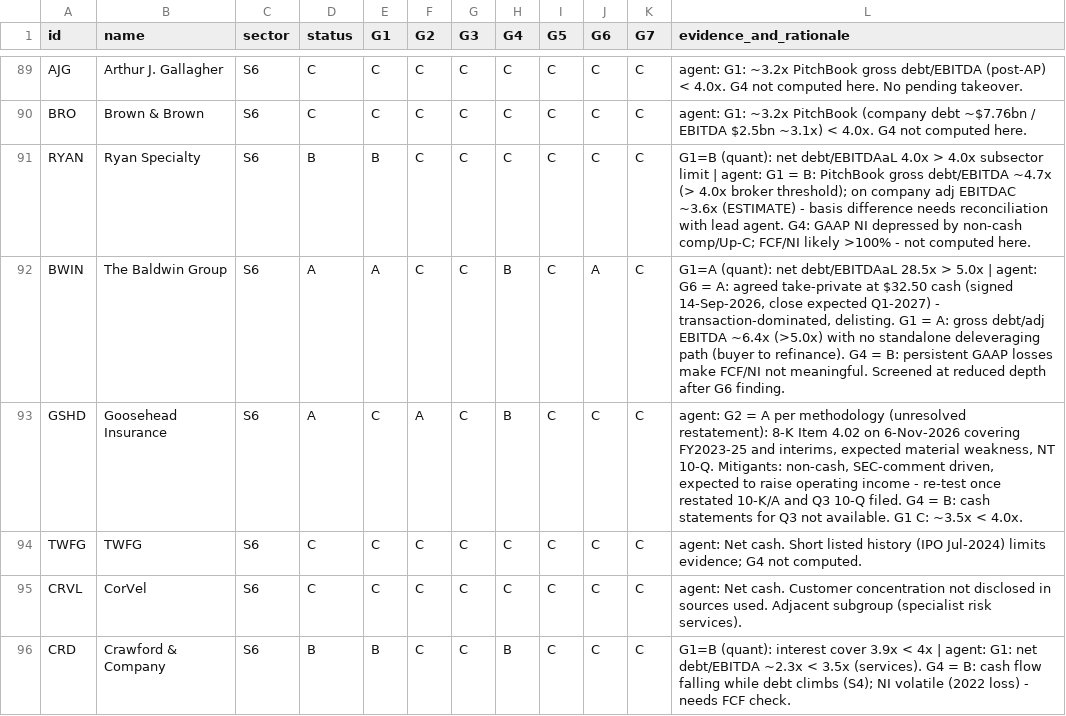
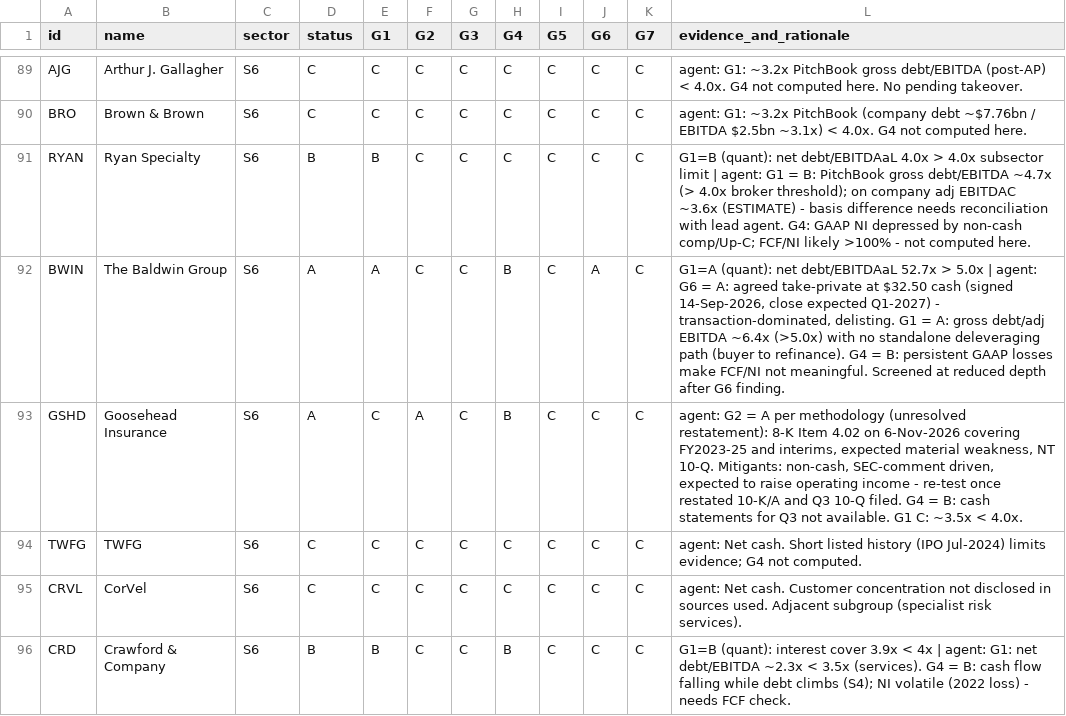
Before and after one commit to bendunlop33/PROJECT-FIZZ, a CSV file: data/processed/gates.csv, drawn as a sheet; only a part is shown, gaps mark what is left out; the diff covers the shown part only.

```diff
--- a/data/processed/gates.csv
+++ b/data/processed/gates.csv
@@ -91,3 +91,3 @@ BRO,Brown & Brown,S6,C,C,C,C,C,C,C,C,agent: G1: ~3.2x PitchBook (company debt ~$
 RYAN,Ryan Specialty,S6,B,B,C,C,C,C,C,C,G1=B (quant): net debt/EBITDAaL 4.0x > 4.0x subsector limit | agent: G1 = B: PitchBook gross debt/EBITDA ~4.7x (> 4.0x broker threshold); on company adj EBITDAC ~3.6x (ESTIMATE) - basis difference needs reconciliation with lead agent. G4: GAAP NI depressed by non-cash comp/Up-C; FCF/NI likely >100% - not computed here.
-BWIN,The Baldwin Group,S6,A,A,C,C,B,C,A,C,"G1=A (quant): net debt/EBITDAaL 28.5x > 5.0x | agent: G6 = A: agreed take-private at $32.50 cash (signed 14-Sep-2026, close expected Q1-2027) - transaction-dominated, delisting. G1 = A: gross debt/adj EBITDA ~6.4x (>5.0x) with no standalone deleveraging path (buyer to refinance). G4 = B: persistent GAAP losses make FCF/NI not meaningful. Screened at reduced depth after G6 finding."
+BWIN,The Baldwin Group,S6,A,A,C,C,B,C,A,C,"G1=A (quant): net debt/EBITDAaL 52.7x > 5.0x | agent: G6 = A: agreed take-private at $32.50 cash (signed 14-Sep-2026, close expected Q1-2027) - transaction-dominated, delisting. G1 = A: gross debt/adj EBITDA ~6.4x (>5.0x) with no standalone deleveraging path (buyer to refinance). G4 = B: persistent GAAP losses make FCF/NI not meaningful. Screened at reduced depth after G6 finding."
 GSHD,Goosehead Insurance,S6,A,C,A,C,B,C,C,C,"agent: G2 = A per methodology (unresolved restatement): 8-K Item 4.02 on 6-Nov-2026 covering FY2023-25 and interims, expected material weakness, NT 10-Q. Mitigants: non-cash, SEC-comment driven, expected to raise operating income - re-test once restated 10-K/A and Q3 10-Q filed. G4 = B: cash statements for Q3 not available. G1 C: ~3.5x < 4.0x."
```
Also changed, not shown: 10 edited cells elsewhere in this file, data/processed/correlations.csv, data/processed/scenarios.csv, 49 other files.
